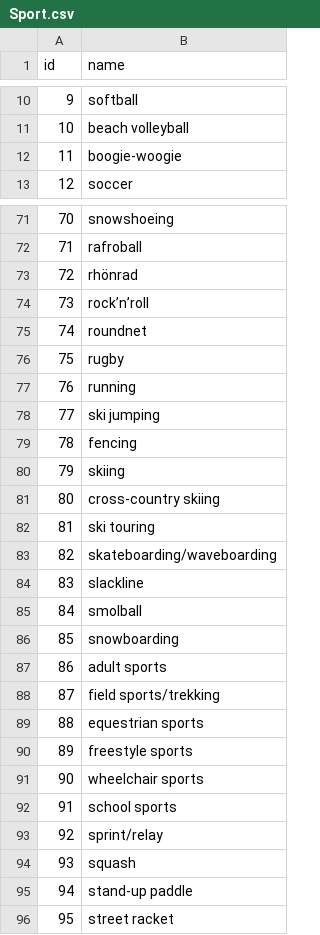
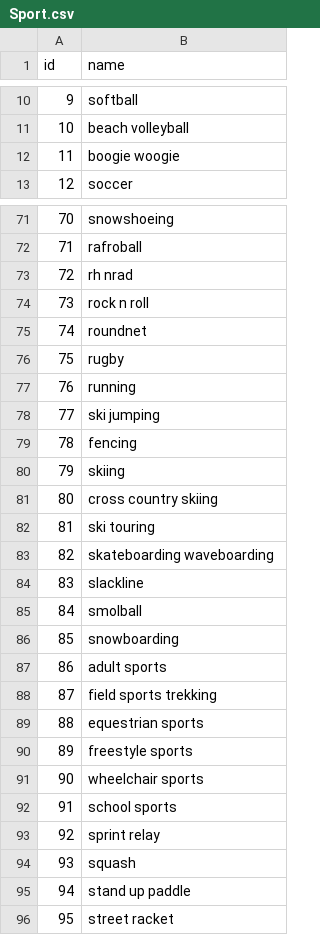
Before and after one commit to bolognapietro/KnowledgeGraphEngineering_iTelos-Project, a CSV file: Phase 2 - Information Gathering/data/standardized/sport/Sport.csv, drawn as a sheet; only a part is shown, gaps mark what is left out; the diff covers the shown part only.

Commit message:
standardized

```diff
--- a/Phase 2 - Information Gathering/data/standardized/sport/Sport.csv
+++ b/Phase 2 - Information Gathering/data/standardized/sport/Sport.csv
@@ -11,3 +11,3 @@ id,name
 10,beach volleyball
-11,boogie-woogie
+11,boogie woogie
 12,soccer
@@ -72,4 +72,4 @@ id,name
 71,rafroball
-72,rhönrad
-73,rock’n’roll
+72,rh nrad
+73,rock n roll
 74,roundnet
@@ -80,5 +80,5 @@ id,name
 79,skiing
-80,cross-country skiing
+80,cross country skiing
 81,ski touring
-82,skateboarding/waveboarding
+82,skateboarding waveboarding
 83,slackline
@@ -87,3 +87,3 @@ id,name
 86,adult sports
-87,field sports/trekking
+87,field sports trekking
 88,equestrian sports
@@ -92,5 +92,5 @@ id,name
 91,school sports
-92,sprint/relay
+92,sprint relay
 93,squash
-94,stand-up paddle
+94,stand up paddle
 95,street racket
```
Also changed, not shown: 47 edited cells elsewhere in this file, 2 other files.
